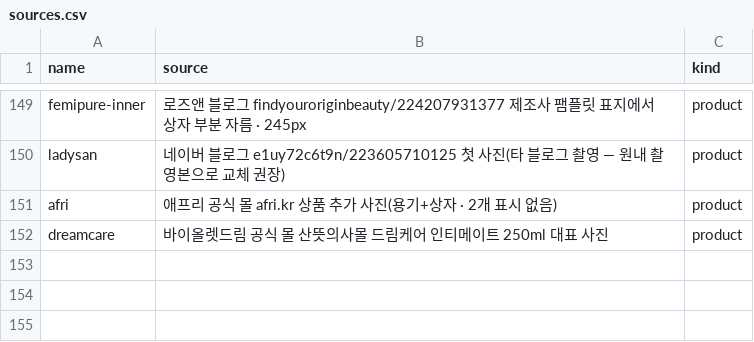
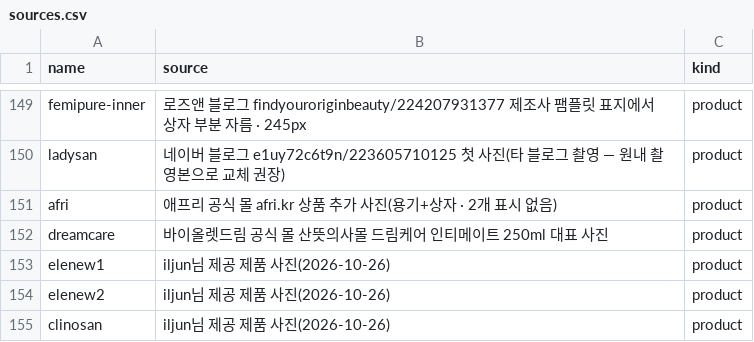
Before and after one commit to iljun-sys/roseanne-web-assets, a CSV file: sources.csv, drawn as a sheet; only a part is shown, gaps mark what is left out.

```diff
--- a/sources.csv
+++ b/sources.csv
@@ -152 +152,4 @@ afri,애프리 공식 몰 afri.kr 상품 추가 사진(용기+상자 · 2개 표
 dreamcare,바이올렛드림 공식 몰 산뜻의사몰 드림케어 인티메이트 250ml 대표 사진,product
+elenew1,iljun님 제공 제품 사진(2026-10-26),product
+elenew2,iljun님 제공 제품 사진(2026-10-26),product
+clinosan,iljun님 제공 제품 사진(2026-10-26),product
```
Also changed, not shown: 6 other files.
